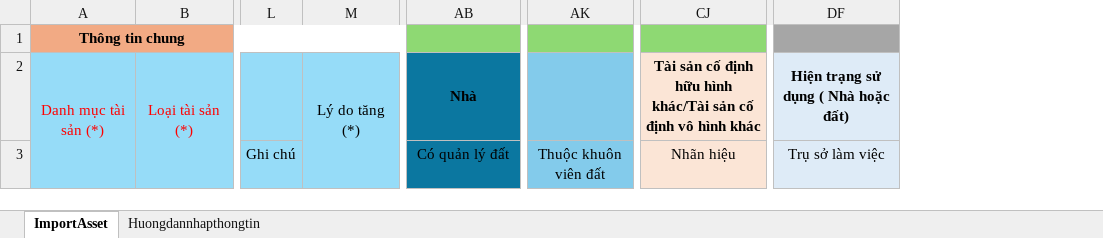
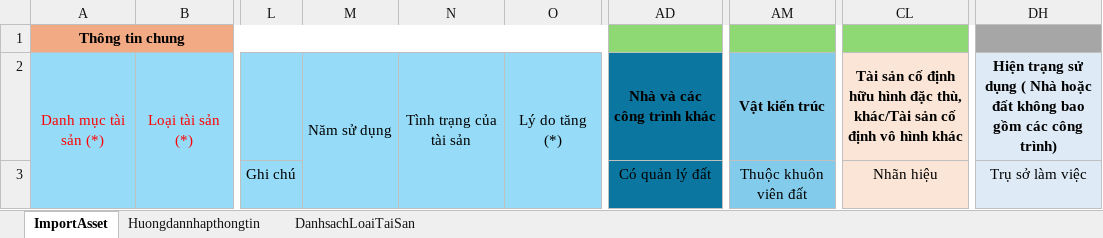
Before and after one commit to xuanhieu2910/Management-Assets-core, an Excel workbook: src/main/resources/static/Sample_Excel_Import_Asset.xlsx, sheet ImportAsset, drawn as a sheet; only a part is shown, gaps mark what is left out; values as stored, in another font and other column widths than the file's, no borders; addresses are those after the commit; the diff names each change by its address in the sheet, - before the commit and + after, or states it on an @@ line.

```diff
--- a/src/main/resources/static/Sample_Excel_Import_Asset.xlsx (sheet ImportAsset)
+++ b/src/main/resources/static/Sample_Excel_Import_Asset.xlsx (sheet ImportAsset)
+sheet tab: DanhsachLoaiTaiSan
+column M, row 2: Năm sử dụng
+column N, row 2: Tình trạng của tài sản
-AD2: Nhà
+AD2: Nhà và các công trình khác
-AM2: (empty)
+AM2: Vật kiến trúc
-CL2: …hữu hình khác/Tài sản…
+CL2: …hữu hình đặc thù, khác/Tài sản…
-DH2: …Nhà hoặc đất)
+DH2: …Nhà hoặc đất không bao gồm các công trình)
```
Also changed, not shown: sheet Huongdannhapthongtin.
